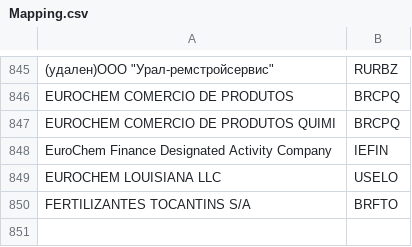
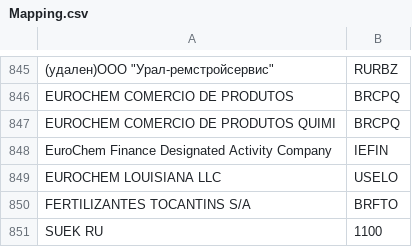
Before and after one commit to Lirollel/Work_AIM_Jupyter-Python-Pandas, a CSV file: OCP/Методология/Mapping.csv, drawn as a sheet; only a part is shown, gaps mark what is left out.

```diff
--- a/OCP/Методология/Mapping.csv
+++ b/OCP/Методология/Mapping.csv
@@ -851 +851,2 @@ EUROCHEM LOUISIANA LLC,USELO
 FERTILIZANTES TOCANTINS S/A,BRFTO
+SUEK RU,1100
```
Also changed, not shown: 5 other files.
